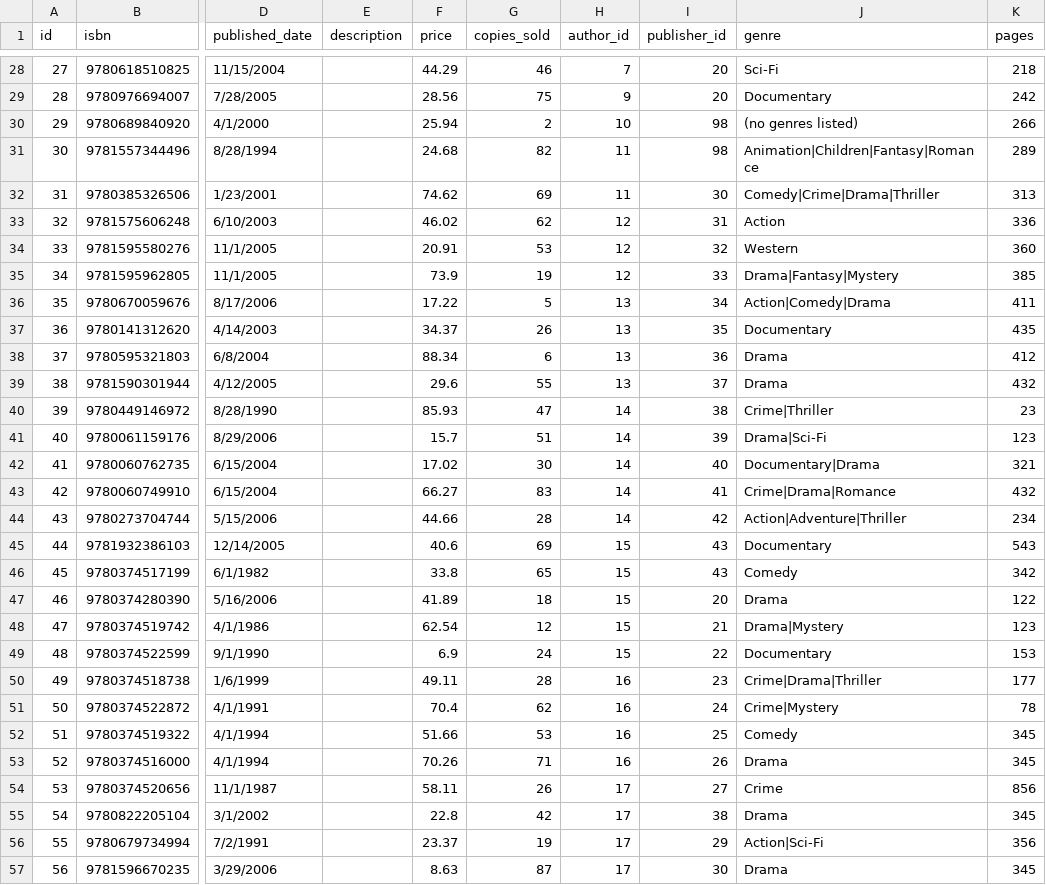
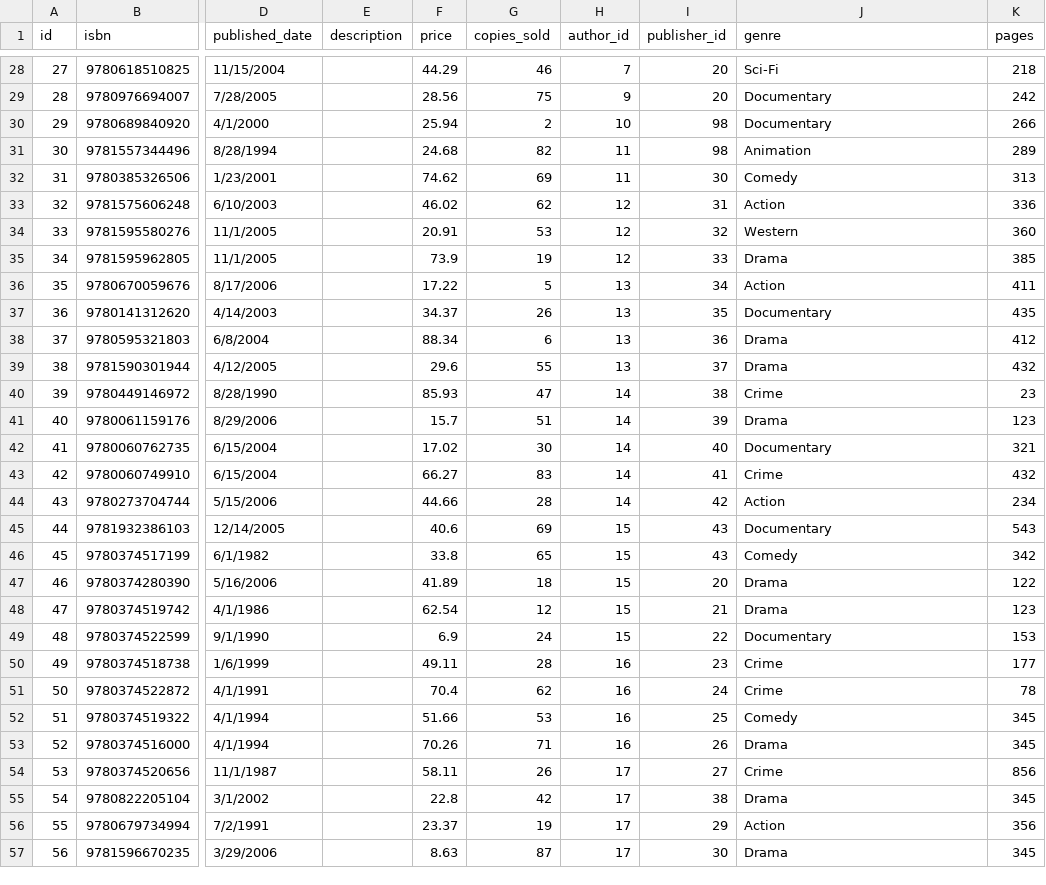
Before and after one commit to willysyztem/CEN4010, a CSV file: mock_data/books_data.csv, drawn as a sheet; only a part is shown, gaps mark what is left out; the diff covers the shown part only; the diff names each change by its address in the sheet, - before the commit and + after, or states it on an @@ line.

```diff
--- a/mock_data/books_data.csv
+++ b/mock_data/books_data.csv
-J30 (genre): (no genres listed)
+J30 (genre): Documentary
-J31 (genre): Animation|Children|Fantasy|Romance
+J31 (genre): Animation
-J32 (genre): Comedy|Crime|Drama|Thriller
+J32 (genre): Comedy
-J35 (genre): Drama|Fantasy|Mystery
+J35 (genre): Drama
-J36 (genre): Action|Comedy|Drama
+J36 (genre): Action
-J40 (genre): Crime|Thriller
+J40 (genre): Crime
-J41 (genre): Drama|Sci-Fi
+J41 (genre): Drama
-J42 (genre): Documentary|Drama
+J42 (genre): Documentary
-J43 (genre): Crime|Drama|Romance
+J43 (genre): Crime
-J44 (genre): Action|Adventure|Thriller
+J44 (genre): Action
-J48 (genre): Drama|Mystery
+J48 (genre): Drama
-J50 (genre): Crime|Drama|Thriller
+J50 (genre): Crime
-J51 (genre): Crime|Mystery
+J51 (genre): Crime
-J56 (genre): Action|Sci-Fi
+J56 (genre): Action
```
Also changed, not shown: 42 edited cells elsewhere in this file, 12 other files.
